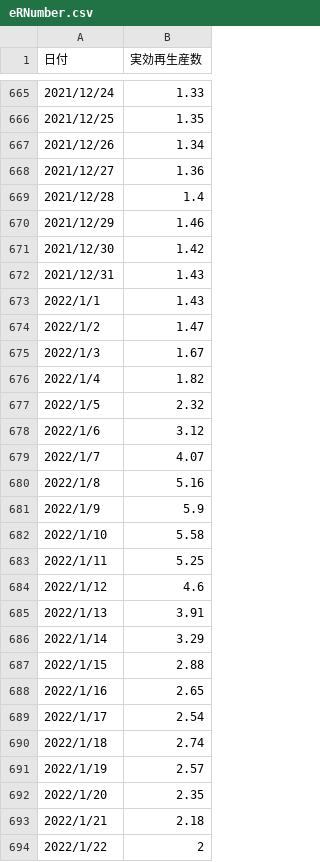
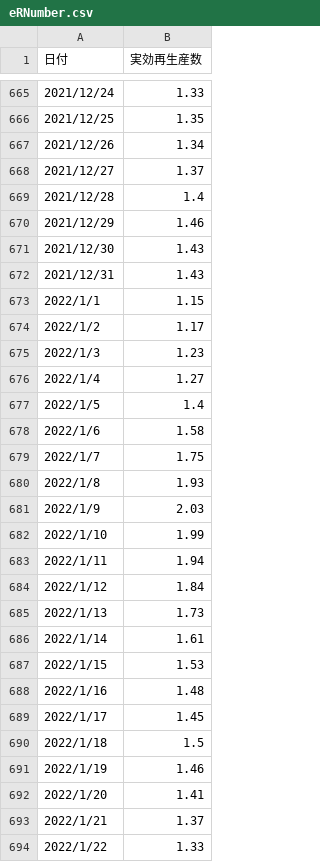
Before and after one commit to nyeoro-bong/vaccineRiskCalc, a CSV file: eRNumber.csv, drawn as a sheet; only a part is shown, gaps mark what is left out; the diff covers the shown part only.

```diff
--- a/eRNumber.csv
+++ b/eRNumber.csv
@@ -667,28 +667,28 @@
 2021/12/26,1.34
-2021/12/27,1.36
+2021/12/27,1.37
 2021/12/28,1.4
 2021/12/29,1.46
-2021/12/30,1.42
+2021/12/30,1.43
 2021/12/31,1.43
-2022/1/1,1.43
-2022/1/2,1.47
-2022/1/3,1.67
-2022/1/4,1.82
-2022/1/5,2.32
-2022/1/6,3.12
-2022/1/7,4.07
-2022/1/8,5.16
-2022/1/9,5.9
-2022/1/10,5.58
-2022/1/11,5.25
-2022/1/12,4.6
-2022/1/13,3.91
-2022/1/14,3.29
-2022/1/15,2.88
-2022/1/16,2.65
-2022/1/17,2.54
-2022/1/18,2.74
-2022/1/19,2.57
-2022/1/20,2.35
-2022/1/21,2.18
-2022/1/22,2
+2022/1/1,1.15
+2022/1/2,1.17
+2022/1/3,1.23
+2022/1/4,1.27
+2022/1/5,1.4
+2022/1/6,1.58
+2022/1/7,1.75
+2022/1/8,1.93
+2022/1/9,2.03
+2022/1/10,1.99
+2022/1/11,1.94
+2022/1/12,1.84
+2022/1/13,1.73
+2022/1/14,1.61
+2022/1/15,1.53
+2022/1/16,1.48
+2022/1/17,1.45
+2022/1/18,1.5
+2022/1/19,1.46
+2022/1/20,1.41
+2022/1/21,1.37
+2022/1/22,1.33
```
Also changed, not shown: 6 added rows and 15 edited cells elsewhere in this file, 3 other files.
